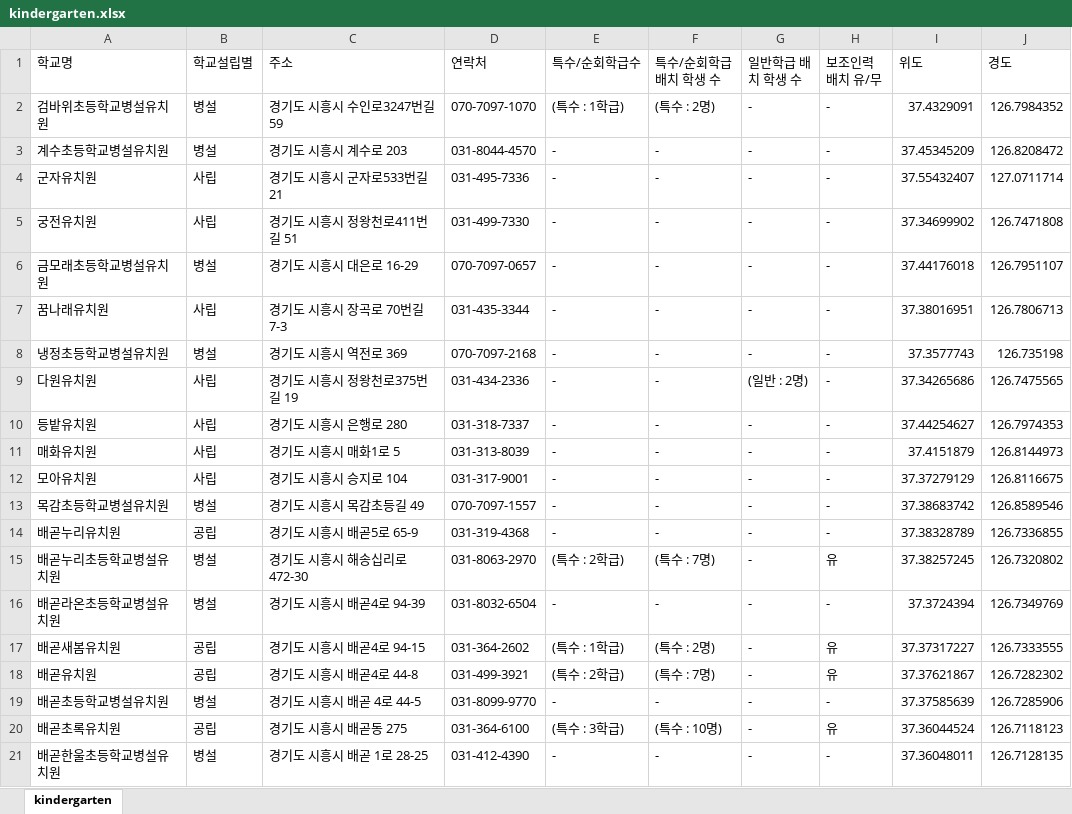
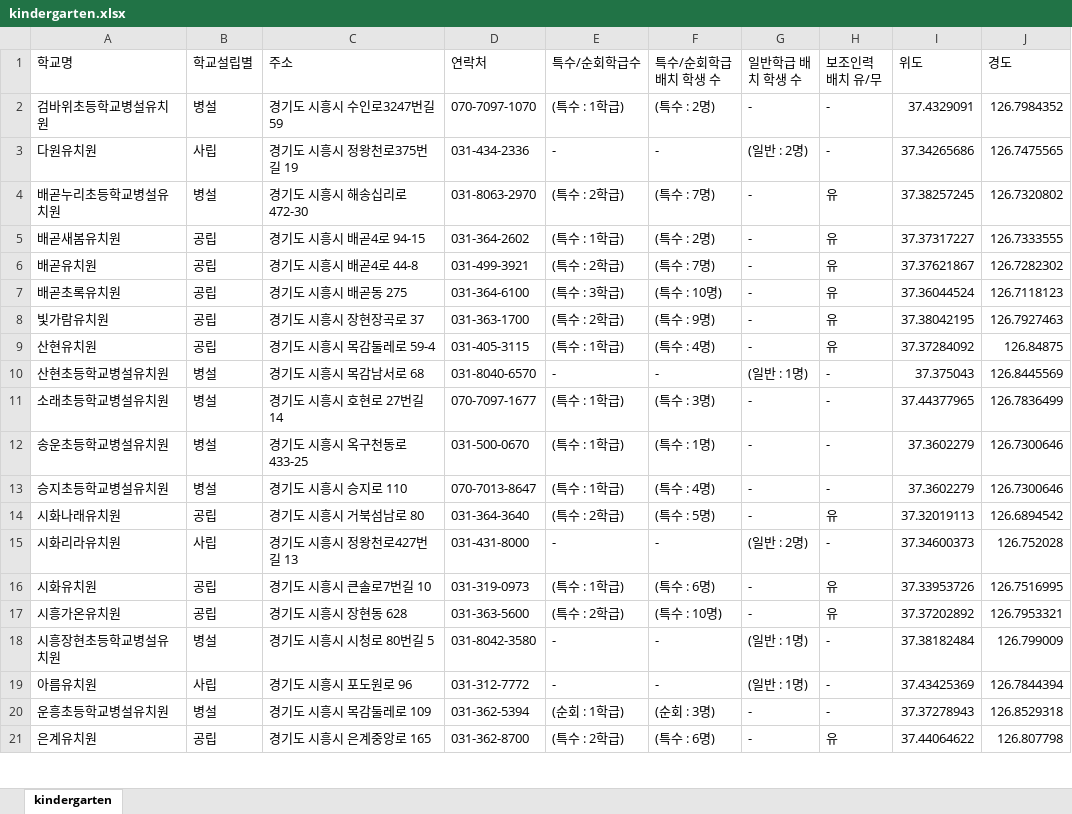
Before and after one commit to shiheungEC/shiheungec.github.io, an Excel workbook: data/kindergarten.xlsx, sheet kindergarten, drawn as a sheet; only a part is shown; the shorter side is filled out with more unchanged rows; values as stored, in another font and other column widths than the file's, no borders; the diff covers the shown part only; the diff names each change by its address in the sheet, - before the commit and + after, or states it on an @@ line.

```diff
--- a/data/kindergarten.xlsx (sheet kindergarten)
+++ b/data/kindergarten.xlsx (sheet kindergarten)
-row 3: 계수초등학교병설유치원 | 병설 | 경기도 시흥시 계수로 203 | 031-8044-4570 | - | - | - | - | 37.45345209 | 126.8208472
-row 4: 군자유치원 | 사립 | 경기도 시흥시 군자로533번길 21 | 031-495-7336 | - | - | - | - | 37.55432407 | 127.0711714
-row 5: 궁전유치원 | 사립 | 경기도 시흥시 정왕천로411번길 51 | 031-499-7330 | - | - | - | - | 37.34699902 | 126.7471808
-row 6: 금모래초등학교병설유치원 | 병설 | 경기도 시흥시 대은로 16-29 | 070-7097-0657 | - | - | - | - | 37.44176018 | 126.7951107
-row 7: 꿈나래유치원 | 사립 | 경기도 시흥시 장곡로 70번길 7-3 | 031-435-3344 | - | - | - | - | 37.38016951 | 126.7806713
-row 8: 냉정초등학교병설유치원 | 병설 | 경기도 시흥시 역전로 369 | 070-7097-2168 | - | - | - | - | 37.3577743 | 126.735198
-row 10: 등밭유치원 | 사립 | 경기도 시흥시 은행로 280 | 031-318-7337 | - | - | - | - | 37.44254627 | 126.7974353
-row 11: 매화유치원 | 사립 | 경기도 시흥시 매화1로 5 | 031-313-8039 | - | - | - | - | 37.4151879 | 126.8144973
-row 12: 모아유치원 | 사립 | 경기도 시흥시 승지로 104 | 031-317-9001 | - | - | - | - | 37.37279129 | 126.8116675
-row 13: 목감초등학교병설유치원 | 병설 | 경기도 시흥시 목감초등길 49 | 070-7097-1557 | - | - | - | - | 37.38683742 | 126.8589546
-row 14: 배곧누리유치원 | 공립 | 경기도 시흥시 배곧5로 65-9 | 031-319-4368 | - | - | - | - | 37.38328789 | 126.7336855
-row 16: 배곧라온초등학교병설유치원 | 병설 | 경기도 시흥시 배곧4로 94-39 | 031-8032-6504 | - | - | - | - | 37.3724394 | 126.7349769
-row 19: 배곧초등학교병설유치원 | 병설 | 경기도 시흥시 배곧 4로 44-5 | 031-8099-9770 | - | - | - | - | 37.37585639 | 126.7285906
-row 21: 배곧한울초등학교병설유치원 | 병설 | 경기도 시흥시 배곧 1로 28-25 | 031-412-4390 | - | - | - | - | 37.36048011 | 126.7128135
```
Also changed, not shown: 35 removed rows elsewhere in this sheet, 6 other files.
